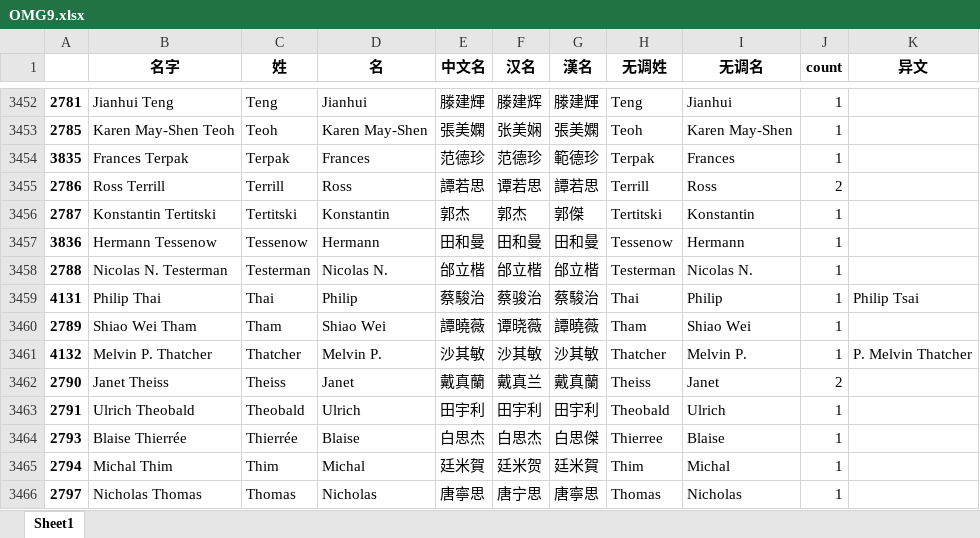
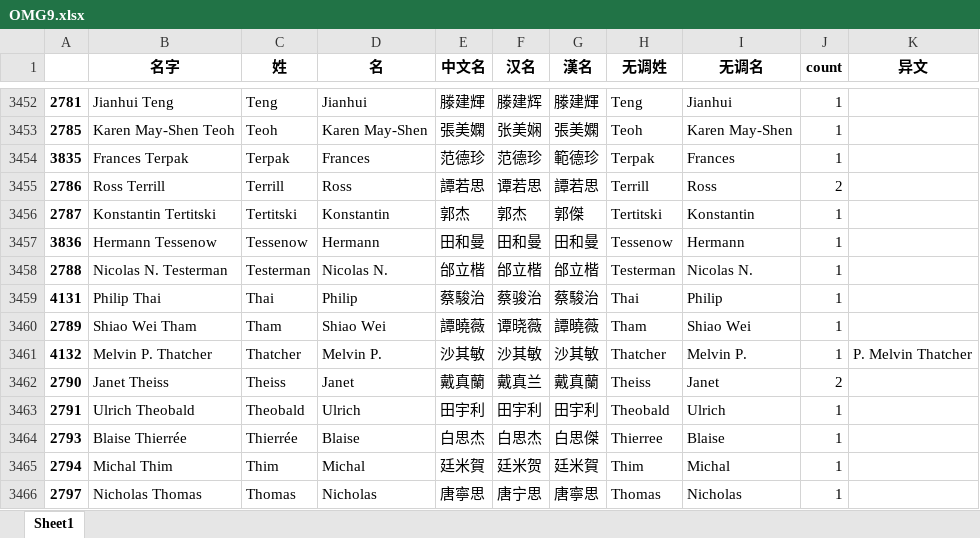
Before and after one commit to AlainAlan/Aid-to-the-Names-and-Surnames-of-Western-Literati, an Excel workbook: OMG9.xlsx, sheet Sheet1, drawn as a sheet; only a part is shown, gaps mark what is left out; values as stored, in another font and other column widths than the file's, no borders; the diff names each change by its address in the sheet, - before the commit and + after, or states it on an @@ line.

```diff
--- a/OMG9.xlsx (sheet Sheet1)
+++ b/OMG9.xlsx (sheet Sheet1)
-K3459 (异文): Philip Tsai
+K3459 (异文): (empty)
```
Also changed, not shown: 1 other file.
